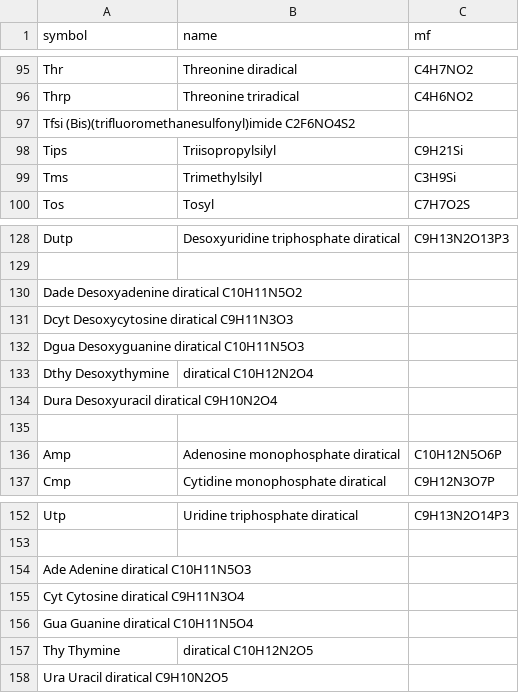
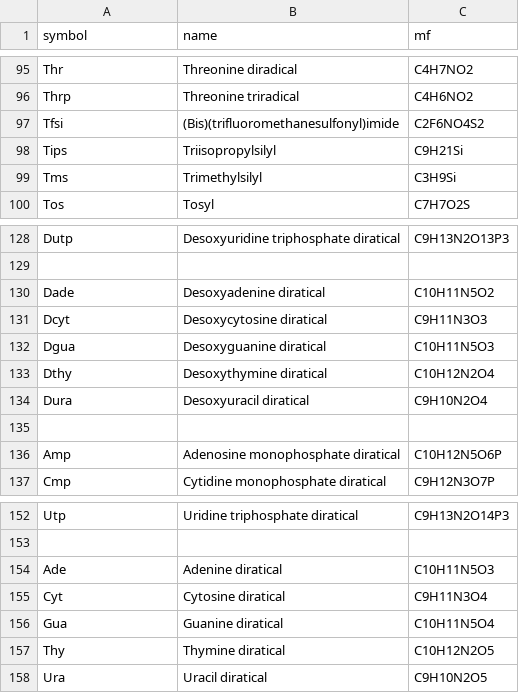
Before and after one commit to cheminfo/mass-tools, a TSV file: packages/chemical-groups/data-original/groups.tsv, drawn as a sheet; only a part is shown, gaps mark what is left out; removed rows and columns are numbered as before the commit, all else as after; the diff names each change by its address in the sheet, - before the commit and + after, or states it on an @@ line.

Commit message:
fix space versus tab problem in groups

```diff
--- a/packages/chemical-groups/data-original/groups.tsv
+++ b/packages/chemical-groups/data-original/groups.tsv
-row 97: Tfsi (Bis)(trifluoromethanesulfonyl)imide C2F6NO4S2
+row 97: Tfsi | (Bis)(trifluoromethanesulfonyl)imide | C2F6NO4S2
-row 130: Dade Desoxyadenine diratical C10H11N5O2
-row 131: Dcyt Desoxycytosine diratical C9H11N3O3
-row 132: Dgua Desoxyguanine diratical C10H11N5O3
-row 133: Dthy Desoxythymine | diratical C10H12N2O4
-row 134: Dura Desoxyuracil diratical C9H10N2O4
+row 130: Dade | Desoxyadenine diratical | C10H11N5O2
+row 131: Dcyt | Desoxycytosine diratical | C9H11N3O3
+row 132: Dgua | Desoxyguanine diratical | C10H11N5O3
+row 133: Dthy | Desoxythymine diratical | C10H12N2O4
+row 134: Dura | Desoxyuracil diratical | C9H10N2O4
-row 154: Ade Adenine diratical C10H11N5O3
-row 155: Cyt Cytosine diratical C9H11N3O4
-row 156: Gua Guanine diratical C10H11N5O4
-row 157: Thy Thymine | diratical C10H12N2O5
-row 158: Ura Uracil diratical C9H10N2O5
+row 154: Ade | Adenine diratical | C10H11N5O3
+row 155: Cyt | Cytosine diratical | C9H11N3O4
+row 156: Gua | Guanine diratical | C10H11N5O4
+row 157: Thy | Thymine diratical | C10H12N2O5
+row 158: Ura | Uracil diratical | C9H10N2O5
```
Also changed, not shown: 2 other files.
